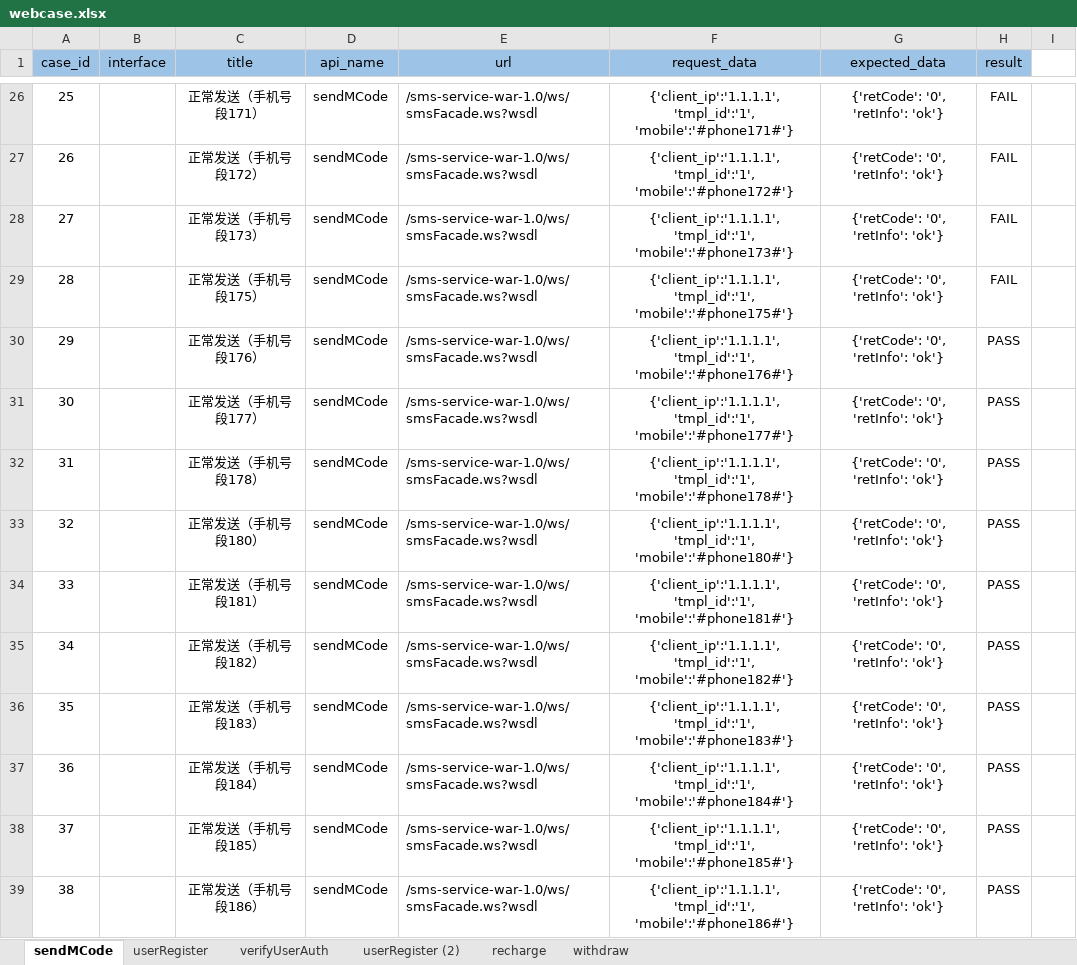
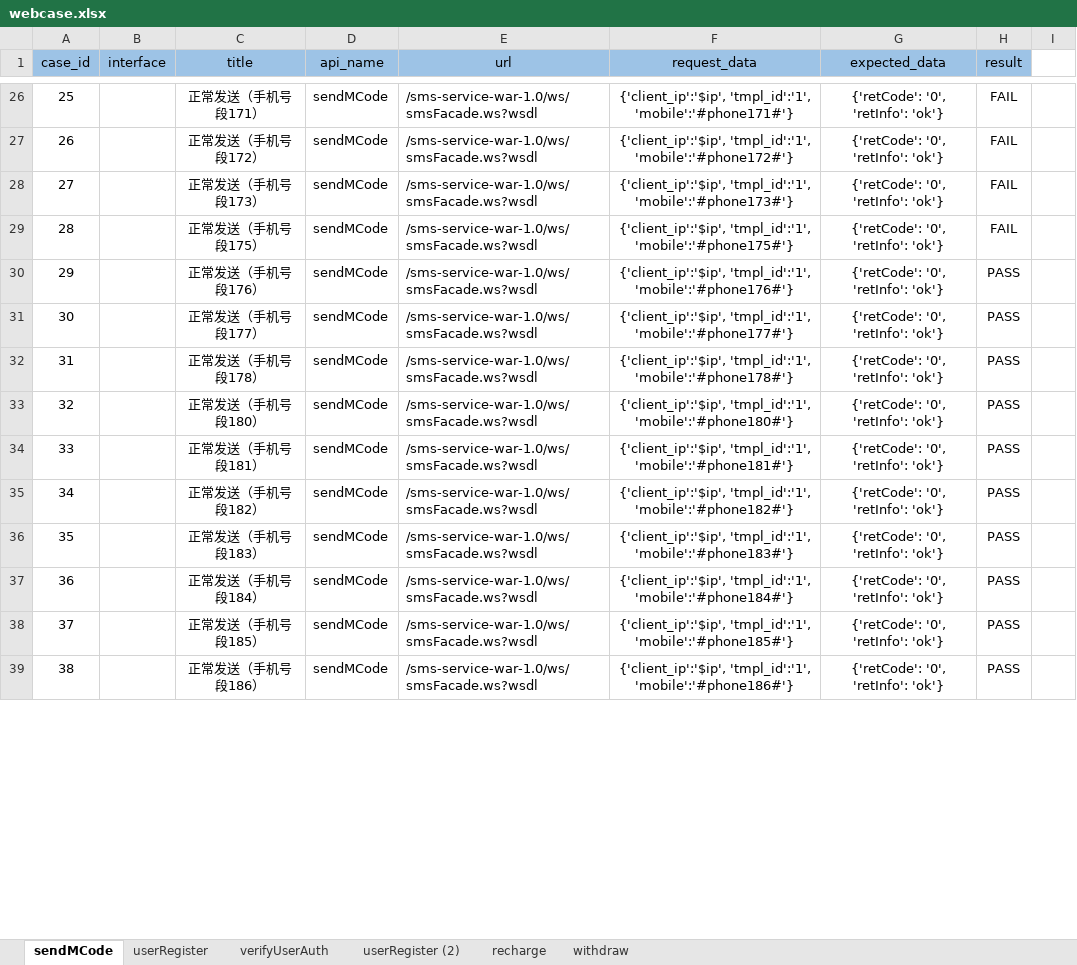
Before and after one commit to 2020668/api_webservice, an Excel workbook: data/webcase.xlsx, sheet sendMCode, drawn as a sheet; only a part is shown, gaps mark what is left out; values as stored, in another font and other column widths than the file's, no borders; the diff covers the shown part only; the diff names each change by its address in the sheet, - before the commit and + after, or states it on an @@ line.

```diff
--- a/data/webcase.xlsx (sheet sendMCode)
+++ b/data/webcase.xlsx (sheet sendMCode)
-F26 (request_data): {'client_ip':'1.1.1.1', 'tmpl_id':'1', 'mobile':'#phone171#'}
+F26 (request_data): {'client_ip':'$ip', 'tmpl_id':'1', 'mobile':'#phone171#'}
-F27 (request_data): {'client_ip':'1.1.1.1', 'tmpl_id':'1', 'mobile':'#phone172#'}
+F27 (request_data): {'client_ip':'$ip', 'tmpl_id':'1', 'mobile':'#phone172#'}
-F28 (request_data): {'client_ip':'1.1.1.1', 'tmpl_id':'1', 'mobile':'#phone173#'}
+F28 (request_data): {'client_ip':'$ip', 'tmpl_id':'1', 'mobile':'#phone173#'}
-F29 (request_data): {'client_ip':'1.1.1.1', 'tmpl_id':'1', 'mobile':'#phone175#'}
+F29 (request_data): {'client_ip':'$ip', 'tmpl_id':'1', 'mobile':'#phone175#'}
-F30 (request_data): {'client_ip':'1.1.1.1', 'tmpl_id':'1', 'mobile':'#phone176#'}
+F30 (request_data): {'client_ip':'$ip', 'tmpl_id':'1', 'mobile':'#phone176#'}
-F31 (request_data): {'client_ip':'1.1.1.1', 'tmpl_id':'1', 'mobile':'#phone177#'}
+F31 (request_data): {'client_ip':'$ip', 'tmpl_id':'1', 'mobile':'#phone177#'}
-F32 (request_data): {'client_ip':'1.1.1.1', 'tmpl_id':'1', 'mobile':'#phone178#'}
+F32 (request_data): {'client_ip':'$ip', 'tmpl_id':'1', 'mobile':'#phone178#'}
-F33 (request_data): {'client_ip':'1.1.1.1', 'tmpl_id':'1', 'mobile':'#phone180#'}
+F33 (request_data): {'client_ip':'$ip', 'tmpl_id':'1', 'mobile':'#phone180#'}
-F34 (request_data): {'client_ip':'1.1.1.1', 'tmpl_id':'1', 'mobile':'#phone181#'}
+F34 (request_data): {'client_ip':'$ip', 'tmpl_id':'1', 'mobile':'#phone181#'}
-F35 (request_data): {'client_ip':'1.1.1.1', 'tmpl_id':'1', 'mobile':'#phone182#'}
+F35 (request_data): {'client_ip':'$ip', 'tmpl_id':'1', 'mobile':'#phone182#'}
-F36 (request_data): {'client_ip':'1.1.1.1', 'tmpl_id':'1', 'mobile':'#phone183#'}
+F36 (request_data): {'client_ip':'$ip', 'tmpl_id':'1', 'mobile':'#phone183#'}
-F37 (request_data): {'client_ip':'1.1.1.1', 'tmpl_id':'1', 'mobile':'#phone184#'}
+F37 (request_data): {'client_ip':'$ip', 'tmpl_id':'1', 'mobile':'#phone184#'}
-F38 (request_data): {'client_ip':'1.1.1.1', 'tmpl_id':'1', 'mobile':'#phone185#'}
+F38 (request_data): {'client_ip':'$ip', 'tmpl_id':'1', 'mobile':'#phone185#'}
-F39 (request_data): {'client_ip':'1.1.1.1', 'tmpl_id':'1', 'mobile':'#phone186#'}
+F39 (request_data): {'client_ip':'$ip', 'tmpl_id':'1', 'mobile':'#phone186#'}
```
Also changed, not shown: 3 removed rows, 61 edited cells, cell formats and merged cells elsewhere in this sheet, sheet userRegister, sheet verifyUserAuth, 34 other files.
